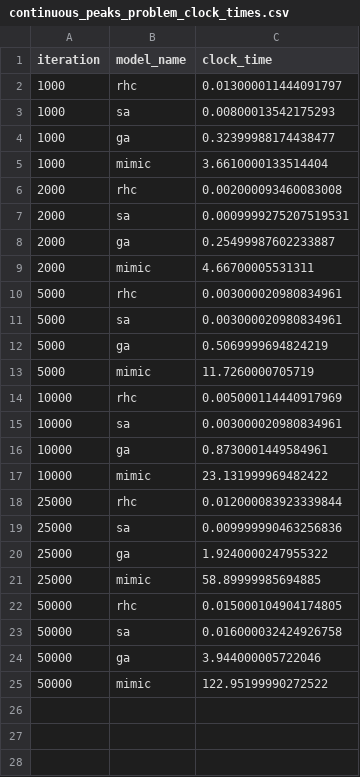
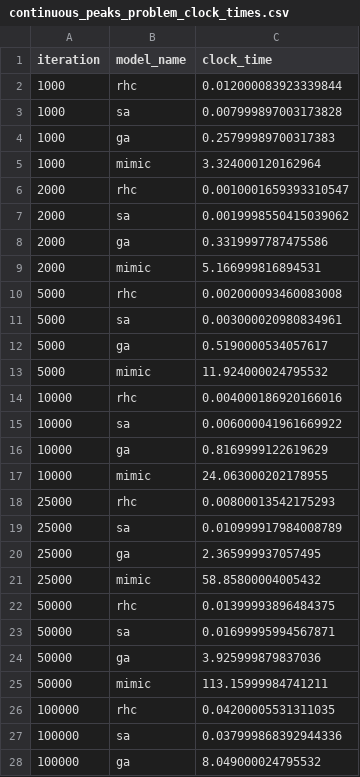
Before and after one commit to TheOriginalAK47/omscs_cs7641_spring, a CSV file: continuous_peaks_problem_clock_times.csv, drawn as a sheet; only a part is shown; the diff covers the shown part only.

```diff
--- a/continuous_peaks_problem_clock_times.csv
+++ b/continuous_peaks_problem_clock_times.csv
@@ -1,25 +1,28 @@
 iteration,model_name,clock_time
-1000,rhc,0.013000011444091797
-1000,sa,0.00800013542175293
-1000,ga,0.32399988174438477
-1000,mimic,3.6610000133514404
-2000,rhc,0.002000093460083008
-2000,sa,0.0009999275207519531
-2000,ga,0.25499987602233887
-2000,mimic,4.66700005531311
-5000,rhc,0.003000020980834961
+1000,rhc,0.012000083923339844
+1000,sa,0.007999897003173828
+1000,ga,0.25799989700317383
+1000,mimic,3.324000120162964
+2000,rhc,0.0010001659393310547
+2000,sa,0.0019998550415039062
+2000,ga,0.3319997787475586
+2000,mimic,5.166999816894531
+5000,rhc,0.002000093460083008
 5000,sa,0.003000020980834961
-5000,ga,0.5069999694824219
-5000,mimic,11.7260000705719
-10000,rhc,0.005000114440917969
-10000,sa,0.003000020980834961
-10000,ga,0.8730001449584961
-10000,mimic,23.131999969482422
-25000,rhc,0.012000083923339844
-25000,sa,0.009999990463256836
-25000,ga,1.9240000247955322
-25000,mimic,58.89999985694885
-50000,rhc,0.015000104904174805
-50000,sa,0.016000032424926758
-50000,ga,3.944000005722046
-50000,mimic,122.95199990272522
+5000,ga,0.5190000534057617
+5000,mimic,11.924000024795532
+10000,rhc,0.004000186920166016
+10000,sa,0.006000041961669922
+10000,ga,0.8169999122619629
+10000,mimic,24.063000202178955
+25000,rhc,0.00800013542175293
+25000,sa,0.010999917984008789
+25000,ga,2.365999937057495
+25000,mimic,58.85800004005432
+50000,rhc,0.01399993896484375
+50000,sa,0.01699995994567871
+50000,ga,3.925999879837036
+50000,mimic,113.15999984741211
+100000,rhc,0.04200005531311035
+100000,sa,0.037999868392944336
+100000,ga,8.049000024795532
```
Also changed, not shown: 5 added rows elsewhere in this file, continuous_peaks_problem_fitness_results.csv, knapsack_problem_fitness_results.csv, 10 other files.
